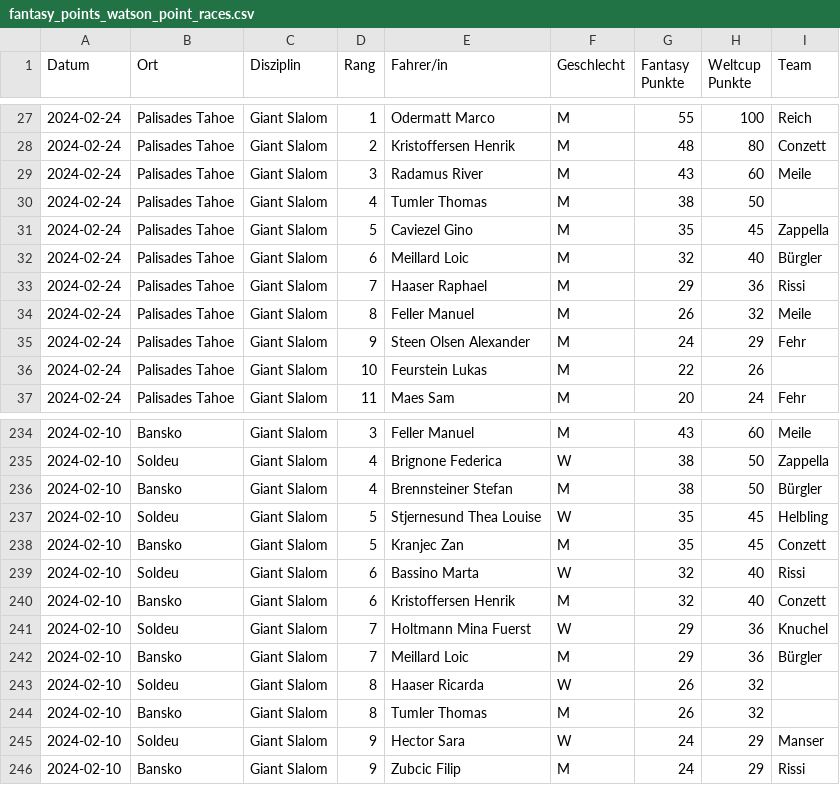
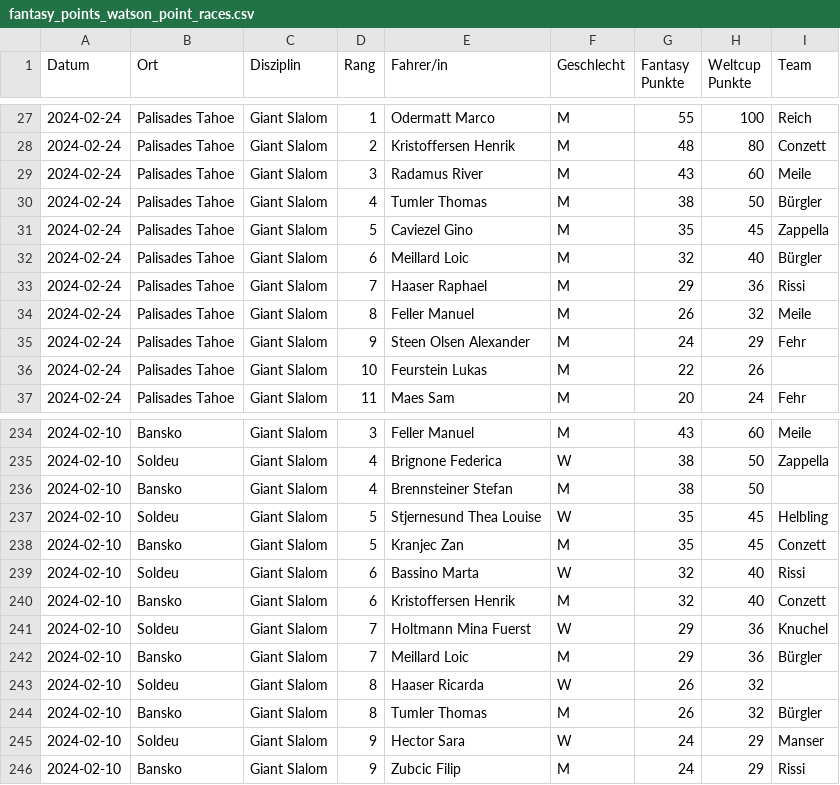
Before and after one commit to leasennch/skifantasy-results, a CSV file: watson/fantasy_points_watson_point_races.csv, drawn as a sheet; only a part is shown, gaps mark what is left out.

```diff
--- a/watson/fantasy_points_watson_point_races.csv
+++ b/watson/fantasy_points_watson_point_races.csv
@@ -29,3 +29,3 @@ Datum,Ort,Disziplin,Rang,Fahrer/in,Geschlecht,Fantasy Punkte,Weltcup Punkte,Team
 2024-02-24,Palisades Tahoe,Giant Slalom,3,Radamus River,M,43,60,Meile
-2024-02-24,Palisades Tahoe,Giant Slalom,4,Tumler Thomas,M,38,50,
+2024-02-24,Palisades Tahoe,Giant Slalom,4,Tumler Thomas,M,38,50,Bürgler
 2024-02-24,Palisades Tahoe,Giant Slalom,5,Caviezel Gino,M,35,45,Zappella
@@ -235,3 +235,3 @@ Datum,Ort,Disziplin,Rang,Fahrer/in,Geschlecht,Fantasy Punkte,Weltcup Punkte,Team
 2024-02-10,Soldeu,Giant Slalom,4,Brignone Federica,W,38,50,Zappella
-2024-02-10,Bansko,Giant Slalom,4,Brennsteiner Stefan,M,38,50,Bürgler
+2024-02-10,Bansko,Giant Slalom,4,Brennsteiner Stefan,M,38,50,
 2024-02-10,Soldeu,Giant Slalom,5,Stjernesund Thea Louise,W,35,45,Helbling
@@ -243,3 +243,3 @@ Datum,Ort,Disziplin,Rang,Fahrer/in,Geschlecht,Fantasy Punkte,Weltcup Punkte,Team
 2024-02-10,Soldeu,Giant Slalom,8,Haaser Ricarda,W,26,32,
-2024-02-10,Bansko,Giant Slalom,8,Tumler Thomas,M,26,32,
+2024-02-10,Bansko,Giant Slalom,8,Tumler Thomas,M,26,32,Bürgler
 2024-02-10,Soldeu,Giant Slalom,9,Hector Sara,W,24,29,Manser
```
Also changed, not shown: watson/fantasy_points_watson_current_standings.csv, 5 other files.
